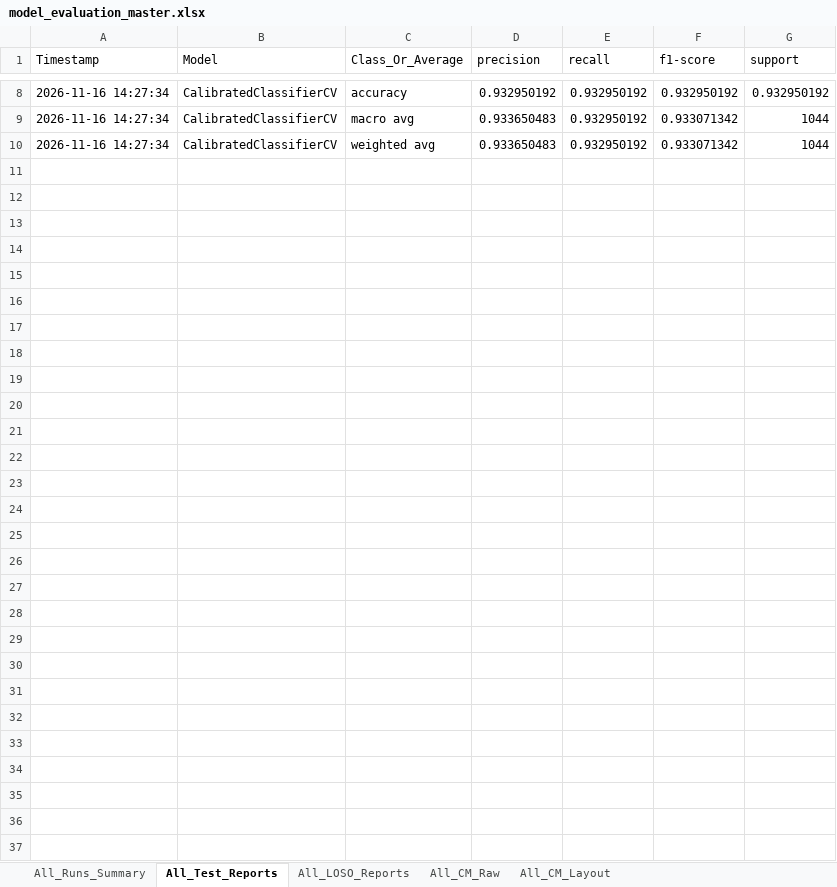
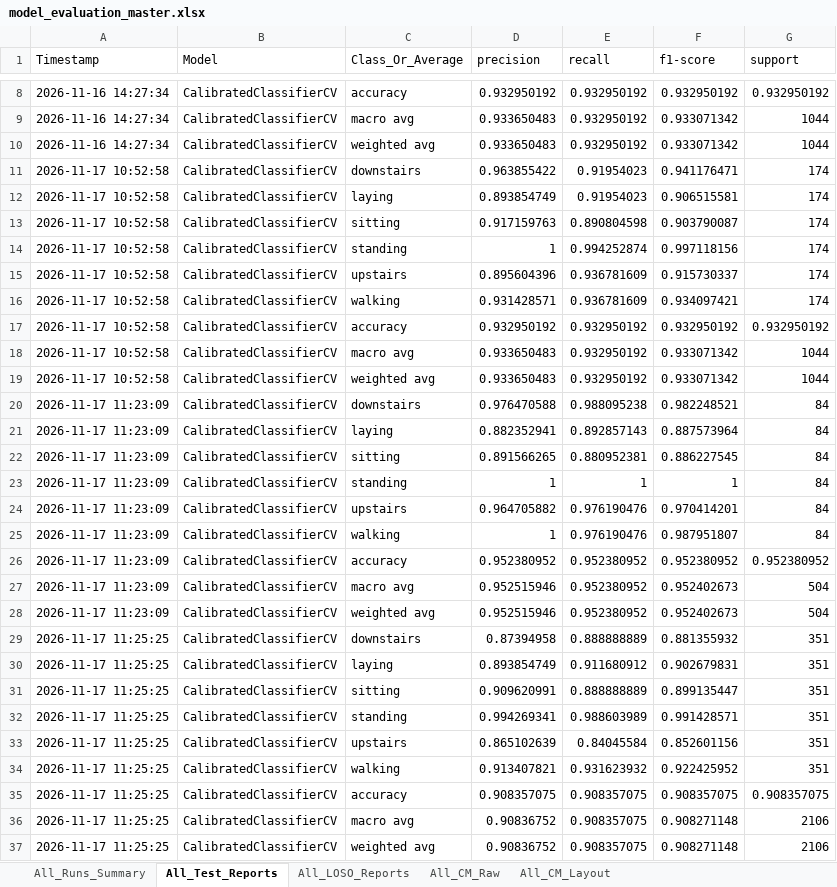
Before and after one commit to Cherrylucky126/human-activity-recognition-project, an Excel workbook: model_evaluation_master.xlsx, sheet All_Test_Reports, drawn as a sheet; only a part is shown, gaps mark what is left out; values as stored, in another font and other column widths than the file's, no borders; the diff names each change by its address in the sheet, - before the commit and + after, or states it on an @@ line.

```diff
--- a/model_evaluation_master.xlsx (sheet All_Test_Reports)
+++ b/model_evaluation_master.xlsx (sheet All_Test_Reports)
+row 11: 2026-11-17 10:52:58 | CalibratedClassifierCV | downstairs | 0.963855422 | 0.91954023 | 0.941176471 | 174
+row 12: 2026-11-17 10:52:58 | CalibratedClassifierCV | laying | 0.893854749 | 0.91954023 | 0.906515581 | 174
+row 13: 2026-11-17 10:52:58 | CalibratedClassifierCV | sitting | 0.917159763 | 0.890804598 | 0.903790087 | 174
+row 14: 2026-11-17 10:52:58 | CalibratedClassifierCV | standing | 1 | 0.994252874 | 0.997118156 | 174
+row 15: 2026-11-17 10:52:58 | CalibratedClassifierCV | upstairs | 0.895604396 | 0.936781609 | 0.915730337 | 174
+row 16: 2026-11-17 10:52:58 | CalibratedClassifierCV | walking | 0.931428571 | 0.936781609 | 0.934097421 | 174
+row 17: 2026-11-17 10:52:58 | CalibratedClassifierCV | accuracy | 0.932950192 | 0.932950192 | 0.932950192 | 0.932950192
+row 18: 2026-11-17 10:52:58 | CalibratedClassifierCV | macro avg | 0.933650483 | 0.932950192 | 0.933071342 | 1044
+row 19: 2026-11-17 10:52:58 | CalibratedClassifierCV | weighted avg | 0.933650483 | 0.932950192 | 0.933071342 | 1044
+row 20: 2026-11-17 11:23:09 | CalibratedClassifierCV | downstairs | 0.976470588 | 0.988095238 | 0.982248521 | 84
+row 21: 2026-11-17 11:23:09 | CalibratedClassifierCV | laying | 0.882352941 | 0.892857143 | 0.887573964 | 84
+row 22: 2026-11-17 11:23:09 | CalibratedClassifierCV | sitting | 0.891566265 | 0.880952381 | 0.886227545 | 84
+row 23: 2026-11-17 11:23:09 | CalibratedClassifierCV | standing | 1 | 1 | 1 | 84
+row 24: 2026-11-17 11:23:09 | CalibratedClassifierCV | upstairs | 0.964705882 | 0.976190476 | 0.970414201 | 84
+row 25: 2026-11-17 11:23:09 | CalibratedClassifierCV | walking | 1 | 0.976190476 | 0.987951807 | 84
+row 26: 2026-11-17 11:23:09 | CalibratedClassifierCV | accuracy | 0.952380952 | 0.952380952 | 0.952380952 | 0.952380952
+row 27: 2026-11-17 11:23:09 | CalibratedClassifierCV | macro avg | 0.952515946 | 0.952380952 | 0.952402673 | 504
+row 28: 2026-11-17 11:23:09 | CalibratedClassifierCV | weighted avg | 0.952515946 | 0.952380952 | 0.952402673 | 504
+row 29: 2026-11-17 11:25:25 | CalibratedClassifierCV | downstairs | 0.87394958 | 0.888888889 | 0.881355932 | 351
+row 30: 2026-11-17 11:25:25 | CalibratedClassifierCV | laying | 0.893854749 | 0.911680912 | 0.902679831 | 351
+row 31: 2026-11-17 11:25:25 | CalibratedClassifierCV | sitting | 0.909620991 | 0.888888889 | 0.899135447 | 351
+row 32: 2026-11-17 11:25:25 | CalibratedClassifierCV | standing | 0.994269341 | 0.988603989 | 0.991428571 | 351
+row 33: 2026-11-17 11:25:25 | CalibratedClassifierCV | upstairs | 0.865102639 | 0.84045584 | 0.852601156 | 351
+row 34: 2026-11-17 11:25:25 | CalibratedClassifierCV | walking | 0.913407821 | 0.931623932 | 0.922425952 | 351
+row 35: 2026-11-17 11:25:25 | CalibratedClassifierCV | accuracy | 0.908357075 | 0.908357075 | 0.908357075 | 0.908357075
+row 36: 2026-11-17 11:25:25 | CalibratedClassifierCV | macro avg | 0.90836752 | 0.908357075 | 0.908271148 | 2106
+row 37: 2026-11-17 11:25:25 | CalibratedClassifierCV | weighted avg | 0.90836752 | 0.908357075 | 0.908271148 | 2106
```
Also changed, not shown: sheet All_CM_Raw, sheet All_LOSO_Reports, sheet All_CM_Layout, sheet All_Runs_Summary, 1 other file.
